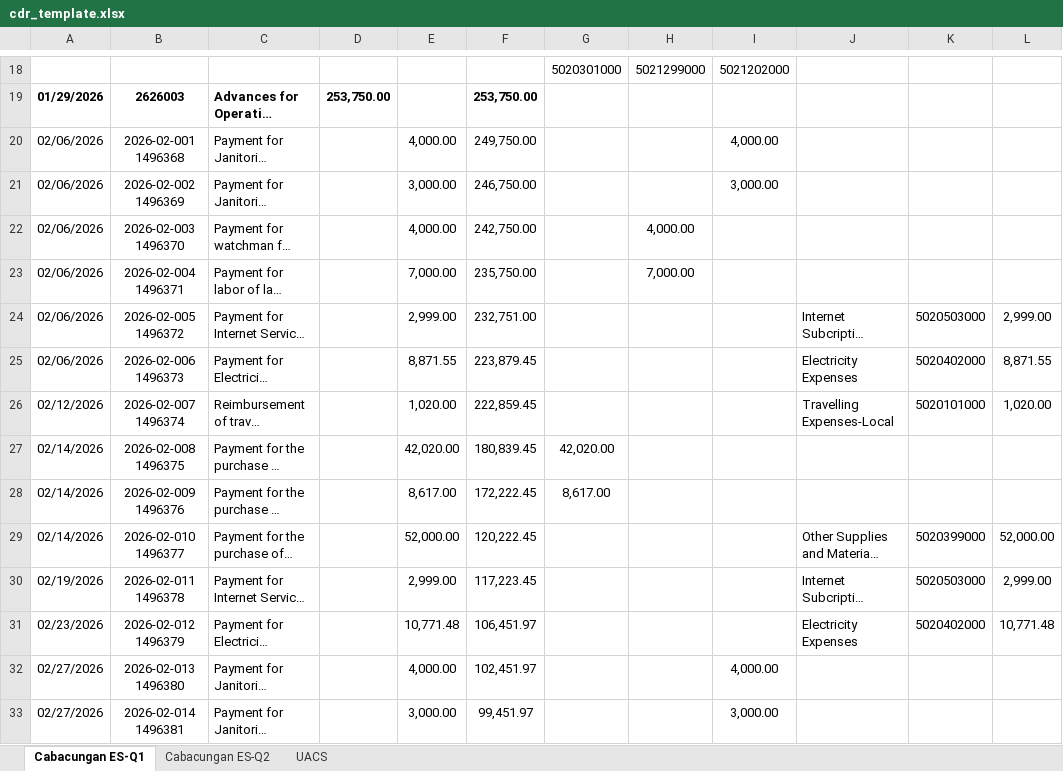
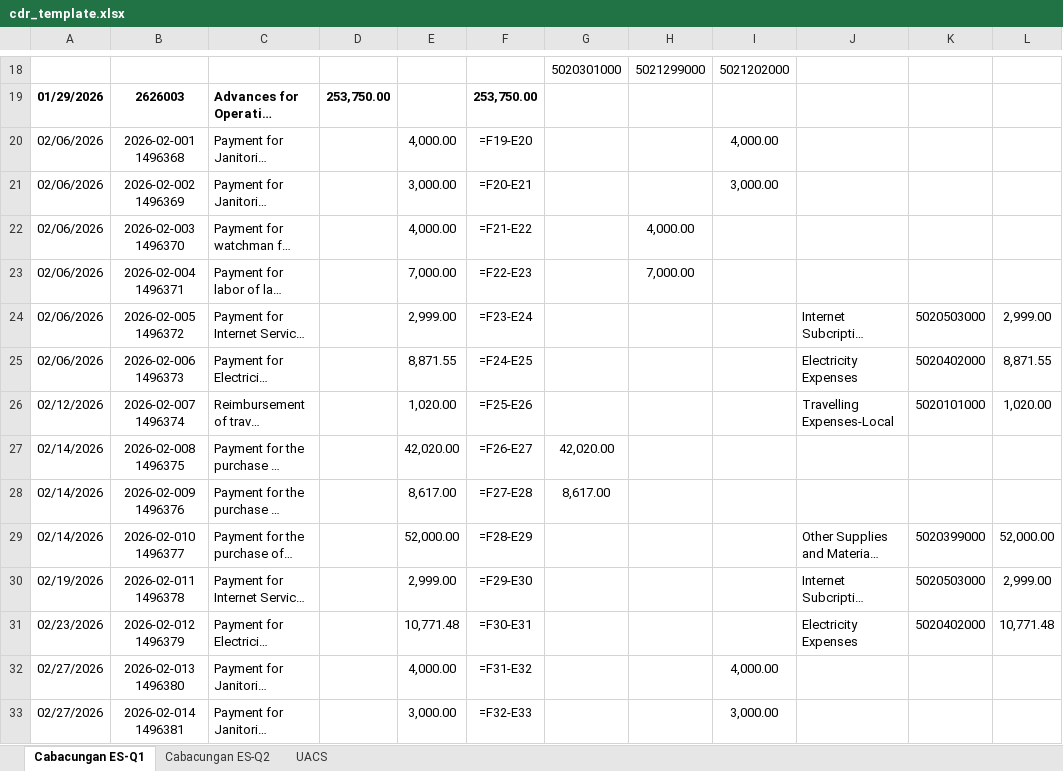
Before and after one commit to dwdatlas/dwdatlas.github.io, an Excel workbook: assets/cdr_template.xlsx, sheet Cabacungan ES-Q1, drawn as a sheet; only a part is shown, gaps mark what is left out; long unchanged cells end in …; values as stored, in another font and other column widths than the file's, no borders; formulas without a stored value are shown as written; charts and pictures not drawn; the diff covers the shown part only; the diff names each change by its address in the sheet, - before the commit and + after, or states it on an @@ line.

Commit message:
Expand CDR template: +10 data rows and +10 recap rows

```diff
--- a/assets/cdr_template.xlsx (sheet Cabacungan ES-Q1)
+++ b/assets/cdr_template.xlsx (sheet Cabacungan ES-Q1)
-F20: 249,750.00
+F20: =F19-E20
-F21: 246,750.00
+F21: =F20-E21
-F22: 242,750.00
+F22: =F21-E22
-F23: 235,750.00
+F23: =F22-E23
-F24: 232,751.00
+F24: =F23-E24
-F25: 223,879.45
+F25: =F24-E25
-F26: 222,859.45
+F26: =F25-E26
-F27: 180,839.45
+F27: =F26-E27
-F28: 172,222.45
+F28: =F27-E28
-F29: 120,222.45
+F29: =F28-E29
-F30: 117,223.45
+F30: =F29-E30
-F31: 106,451.97
+F31: =F30-E31
-F32: 102,451.97
+F32: =F31-E32
-F33: 99,451.97
+F33: =F32-E33
```
Also changed, not shown: 12 added rows, 28 edited cells and merged cells elsewhere in this sheet, sheet Cabacungan ES-Q2, formulas that keep their value.
